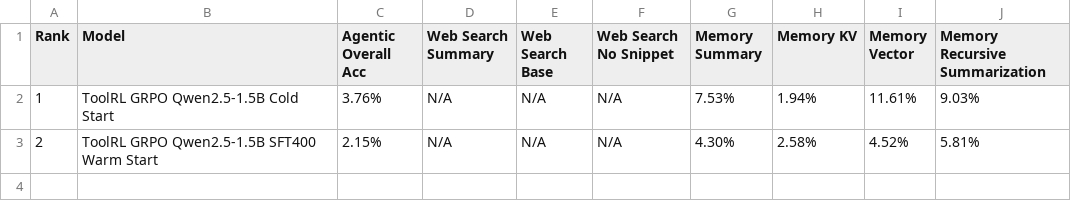
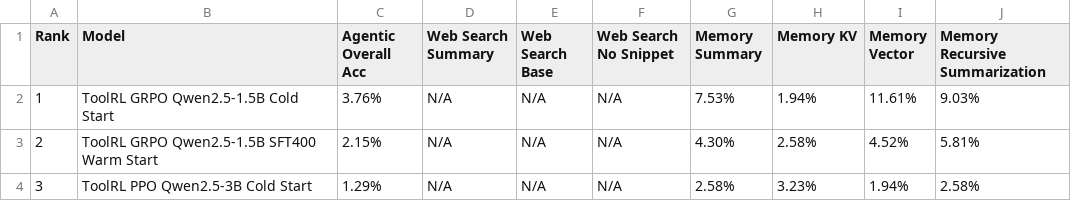
Before and after one commit to Mario928/math-reasoning-rl, a CSV file: benchmarks/BFCL/results/bfcl_agentic_2026-04-27.csv, drawn as a sheet.

```diff
--- a/benchmarks/BFCL/results/bfcl_agentic_2026-04-27.csv
+++ b/benchmarks/BFCL/results/bfcl_agentic_2026-04-27.csv
@@ -3 +3,2 @@ Rank,Model,Agentic Overall Acc,Web Search Summary,Web Search Base,Web Search No
 2,ToolRL GRPO Qwen2.5-1.5B SFT400 Warm Start,2.15%,N/A,N/A,N/A,4.30%,2.58%,4.52%,5.81%
+3,ToolRL PPO Qwen2.5-3B Cold Start,1.29%,N/A,N/A,N/A,2.58%,3.23%,1.94%,2.58%
```
Also changed, not shown: benchmarks/BFCL/results/bfcl_live_2026-04-27.csv, benchmarks/BFCL/results/bfcl_multi_turn_2026-04-27.csv, 2 other files.
